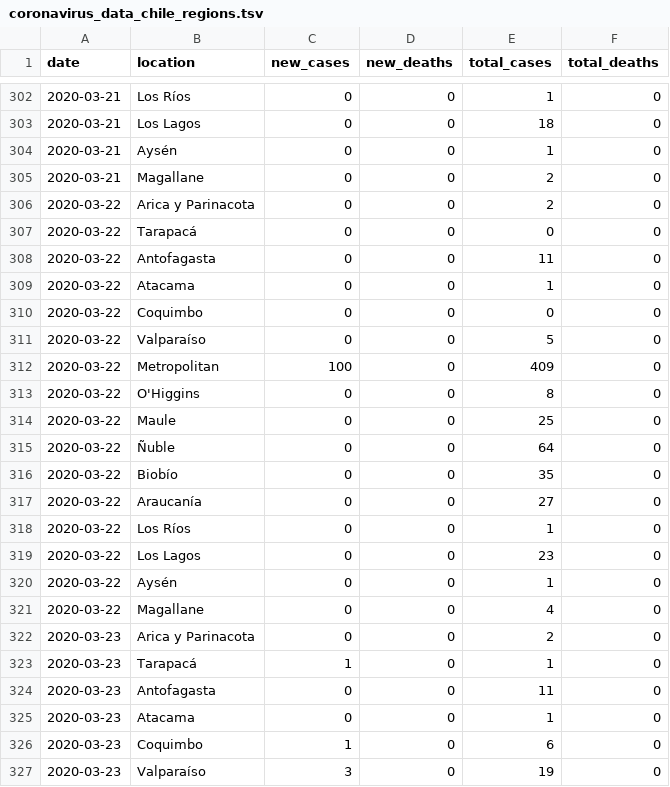
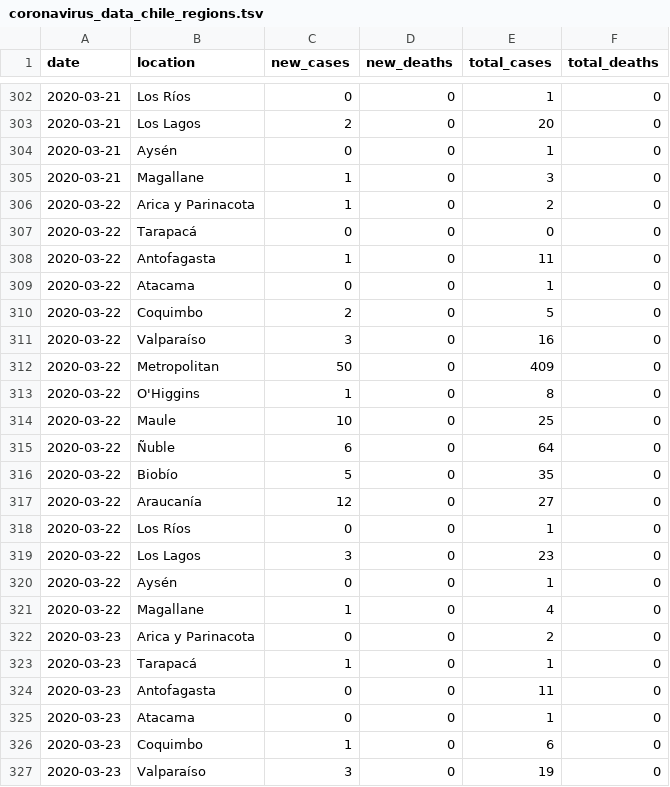
Before and after one commit to elaval/covid_chile_regional, a TSV file: coronavirus_data_chile_regions.tsv, drawn as a sheet; only a part is shown, gaps mark what is left out; the diff covers the shown part only.

```diff
--- a/coronavirus_data_chile_regions.tsv
+++ b/coronavirus_data_chile_regions.tsv
@@ -302,21 +302,21 @@
 2020-03-21	Los Ríos	0	0	1	0
-2020-03-21	Los Lagos	0	0	18	0
+2020-03-21	Los Lagos	2	0	20	0
 2020-03-21	Aysén	0	0	1	0
-2020-03-21	Magallane	0	0	2	0
-2020-03-22	Arica y Parinacota	0	0	2	0	
+2020-03-21	Magallane	1	0	3	0
+2020-03-22	Arica y Parinacota	1	0	2	0	
 2020-03-22	Tarapacá	0	0	0	0
-2020-03-22	Antofagasta	0	0	11	0
+2020-03-22	Antofagasta	1	0	11	0
 2020-03-22	Atacama	0	0	1	0
-2020-03-22	Coquimbo	0	0	0	0
-2020-03-22	Valparaíso	0	0	5	0
-2020-03-22	Metropolitan	100	0	409	0
-2020-03-22	O'Higgins	0	0	8	0
-2020-03-22	Maule	0	0	25	0
-2020-03-22	Ñuble	0	0	64	0
-2020-03-22	Biobío	0	0	35	0
-2020-03-22	Araucanía	0	0	27	0
+2020-03-22	Coquimbo	2	0	5	0
+2020-03-22	Valparaíso	3	0	16	0
+2020-03-22	Metropolitan	50	0	409	0
+2020-03-22	O'Higgins	1	0	8	0
+2020-03-22	Maule	10	0	25	0
+2020-03-22	Ñuble	6	0	64	0
+2020-03-22	Biobío	5	0	35	0
+2020-03-22	Araucanía	12	0	27	0
 2020-03-22	Los Ríos	0	0	1	0
-2020-03-22	Los Lagos	0	0	23	0
+2020-03-22	Los Lagos	3	0	23	0
 2020-03-22	Aysén	0	0	1	0
-2020-03-22	Magallane	0	0	4	0
+2020-03-22	Magallane	1	0	4	0
 2020-03-23	Arica y Parinacota	0	0	2	0	
```
Also changed, not shown: 33 edited cells elsewhere in this file.
